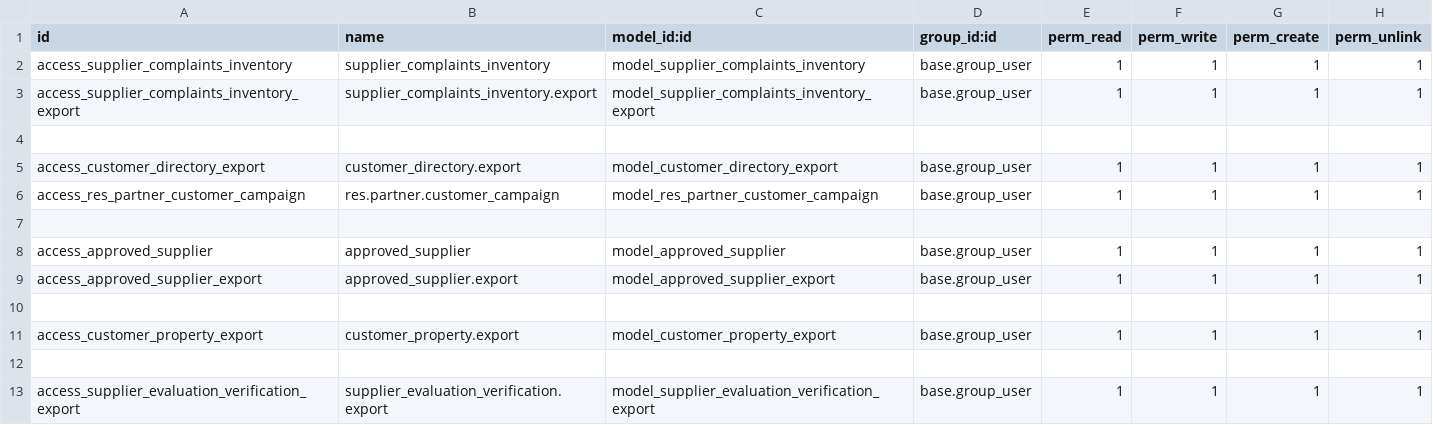
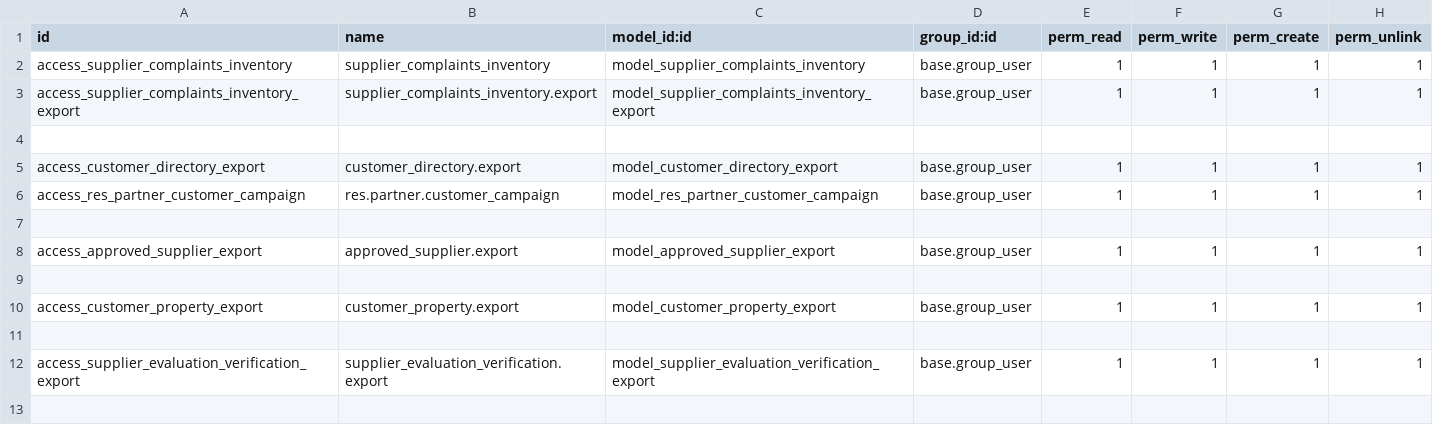
Before and after one commit to SoyCalidad/tyt_calidad_, a CSV file: tyt_contacts_reports/security/ir.model.access.csv, drawn as a sheet.

Commit message:
add approved supplier report

```diff
--- a/tyt_contacts_reports/security/ir.model.access.csv
+++ b/tyt_contacts_reports/security/ir.model.access.csv
@@ -7,3 +7,2 @@ access_res_partner_customer_campaign,res.partner.customer_campaign,model_res_par
 
-access_approved_supplier,approved_supplier,model_approved_supplier,base.group_user,1,1,1,1
 access_approved_supplier_export,approved_supplier.export,model_approved_supplier_export,base.group_user,1,1,1,1
```
Also changed, not shown: 11 other files.
